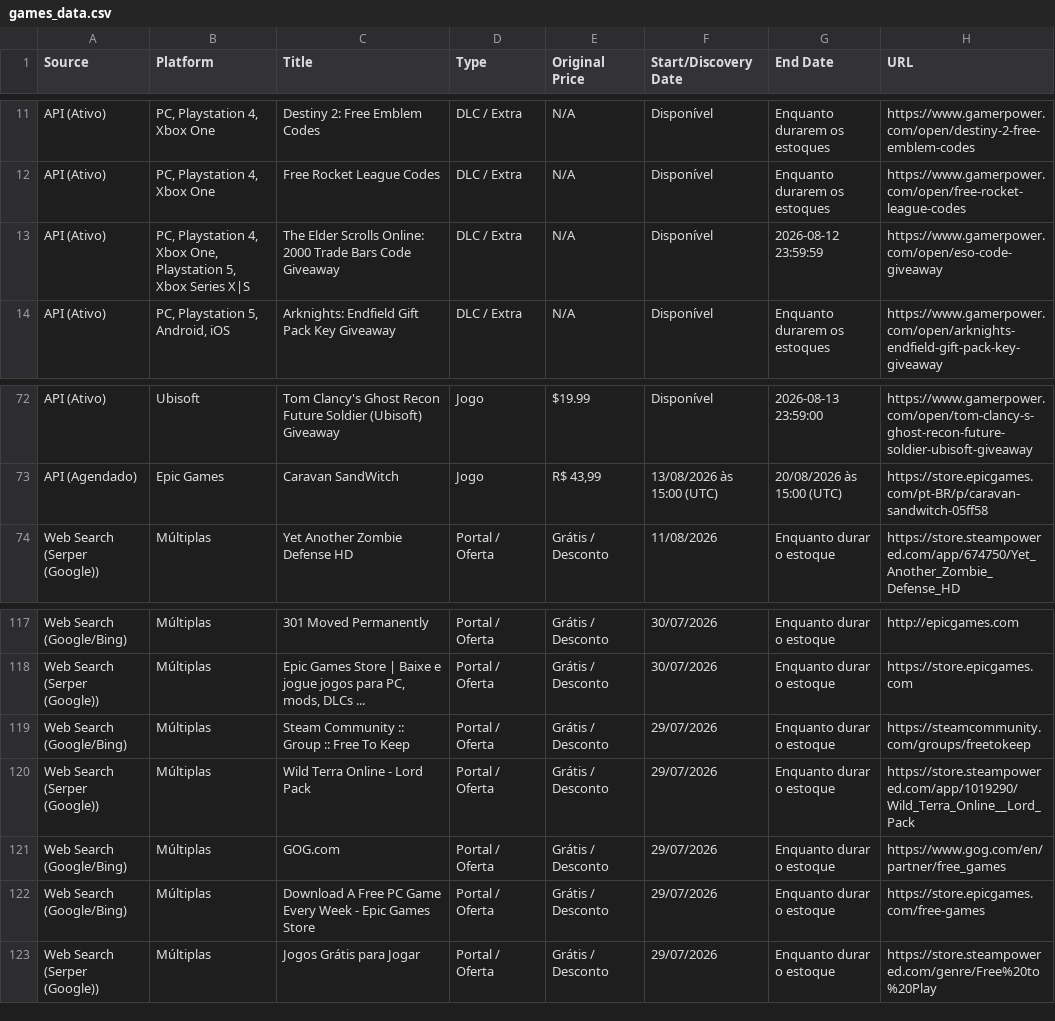
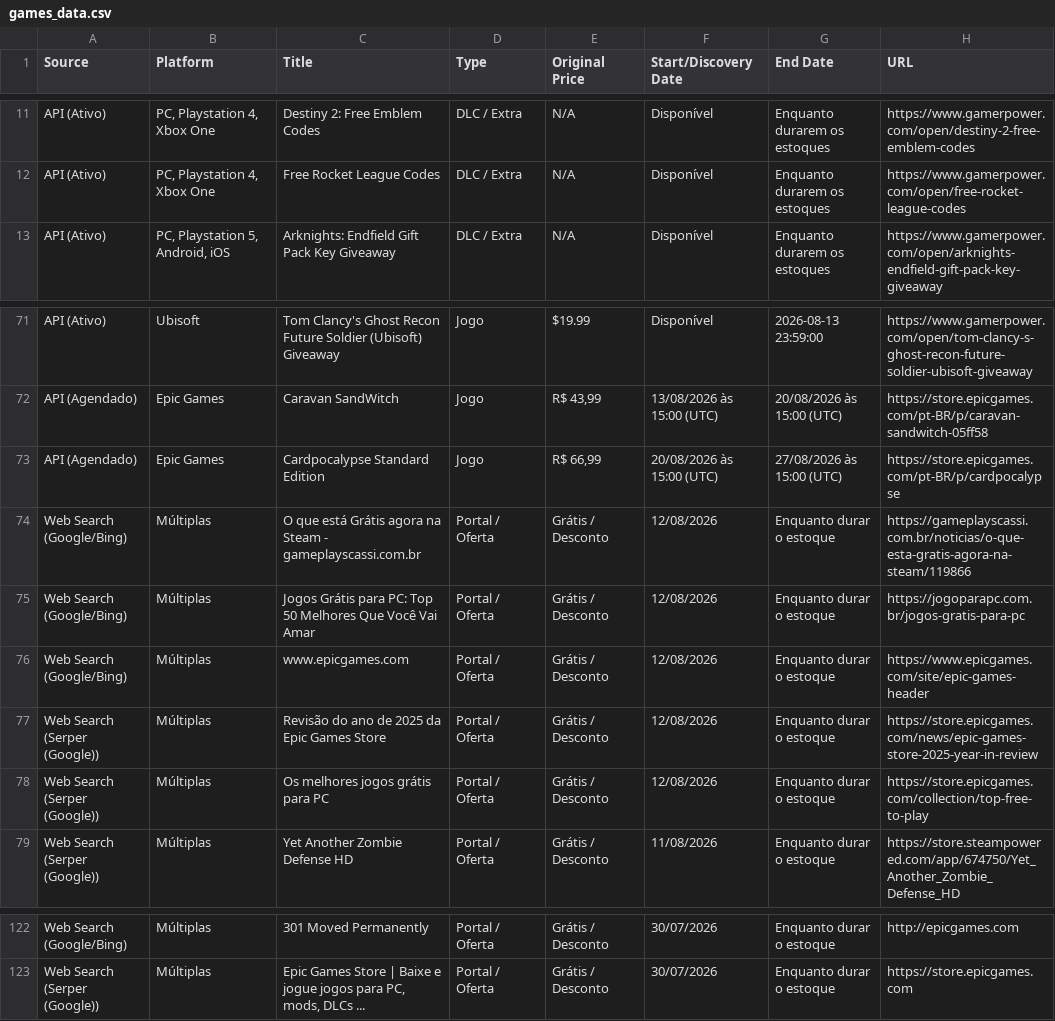
Before and after one commit to yuriluna85/games-for-free, a CSV file: games_data.csv, drawn as a sheet; only a part is shown, gaps mark what is left out.

```diff
--- a/games_data.csv
+++ b/games_data.csv
@@ -12,3 +12,2 @@ API (Ativo),"PC, Playstation 4, Xbox One",Destiny 2: Free Emblem Codes,DLC / Ext
 API (Ativo),"PC, Playstation 4, Xbox One",Free Rocket League Codes,DLC / Extra,N/A,Disponível,Enquanto durarem os estoques,https://www.gamerpower.com/open/free-rocket-league-codes
-API (Ativo),"PC, Playstation 4, Xbox One, Playstation 5, Xbox Series X|S",The Elder Scrolls Online: 2000 Trade Bars Code Giveaway,DLC / Extra,N/A,Disponível,2026-08-12 23:59:59,https://www.gamerpower.com/open/eso-code-giveaway
 API (Ativo),"PC, Playstation 5, Android, iOS",Arknights: Endfield Gift Pack Key Giveaway,DLC / Extra,N/A,Disponível,Enquanto durarem os estoques,https://www.gamerpower.com/open/arknights-endfield-gift-pack-key-giveaway
@@ -73,2 +72,8 @@ API (Ativo),Ubisoft,Tom Clancy's Ghost Recon Future Soldier (Ubisoft) Giveaway,J
 API (Agendado),Epic Games,Caravan SandWitch,Jogo,"R$ 43,99",13/08/2026 às 15:00 (UTC),20/08/2026 às 15:00 (UTC),https://store.epicgames.com/pt-BR/p/caravan-sandwitch-05ff58
+API (Agendado),Epic Games,Cardpocalypse Standard Edition,Jogo,"R$ 66,99",20/08/2026 às 15:00 (UTC),27/08/2026 às 15:00 (UTC),https://store.epicgames.com/pt-BR/p/cardpocalypse
+Web Search (Google/Bing),Múltiplas,O que está Grátis agora na Steam - gameplayscassi.com.br,Portal / Oferta,Grátis / Desconto,12/08/2026,Enquanto durar o estoque,https://gameplayscassi.com.br/noticias/o-que-esta-gratis-agora-na-steam/119866
+Web Search (Google/Bing),Múltiplas,Jogos Grátis para PC: Top 50 Melhores Que Você Vai Amar,Portal / Oferta,Grátis / Desconto,12/08/2026,Enquanto durar o estoque,https://jogoparapc.com.br/jogos-gratis-para-pc
+Web Search (Google/Bing),Múltiplas,www.epicgames.com,Portal / Oferta,Grátis / Desconto,12/08/2026,Enquanto durar o estoque,https://www.epicgames.com/site/epic-games-header
+Web Search (Serper (Google)),Múltiplas,Revisão do ano de 2025 da Epic Games Store,Portal / Oferta,Grátis / Desconto,12/08/2026,Enquanto durar o estoque,https://store.epicgames.com/news/epic-games-store-2025-year-in-review
+Web Search (Serper (Google)),Múltiplas,Os melhores jogos grátis para PC,Portal / Oferta,Grátis / Desconto,12/08/2026,Enquanto durar o estoque,https://store.epicgames.com/collection/top-free-to-play
 Web Search (Serper (Google)),Múltiplas,Yet Another Zombie Defense HD,Portal / Oferta,Grátis / Desconto,11/08/2026,Enquanto durar o estoque,https://store.steampowered.com/app/674750/Yet_Another_Zombie_Defense_HD
@@ -118,6 +123 @@ Web Search (Google/Bing),Múltiplas,301 Moved Permanently,Portal / Oferta,Gráti
 Web Search (Serper (Google)),Múltiplas,"Epic Games Store | Baixe e jogue jogos para PC, mods, DLCs ...",Portal / Oferta,Grátis / Desconto,30/07/2026,Enquanto durar o estoque,https://store.epicgames.com
-Web Search (Google/Bing),Múltiplas,Steam Community :: Group :: Free To Keep,Portal / Oferta,Grátis / Desconto,29/07/2026,Enquanto durar o estoque,https://steamcommunity.com/groups/freetokeep
-Web Search (Serper (Google)),Múltiplas,Wild Terra Online - Lord Pack,Portal / Oferta,Grátis / Desconto,29/07/2026,Enquanto durar o estoque,https://store.steampowered.com/app/1019290/Wild_Terra_Online__Lord_Pack
-Web Search (Google/Bing),Múltiplas,GOG.com,Portal / Oferta,Grátis / Desconto,29/07/2026,Enquanto durar o estoque,https://www.gog.com/en/partner/free_games
-Web Search (Google/Bing),Múltiplas,Download A Free PC Game Every Week - Epic Games Store,Portal / Oferta,Grátis / Desconto,29/07/2026,Enquanto durar o estoque,https://store.epicgames.com/free-games
-Web Search (Serper (Google)),Múltiplas,Jogos Grátis para Jogar,Portal / Oferta,Grátis / Desconto,29/07/2026,Enquanto durar o estoque,https://store.steampowered.com/genre/Free%20to%20Play
```
Also changed, not shown: 3 other files.
